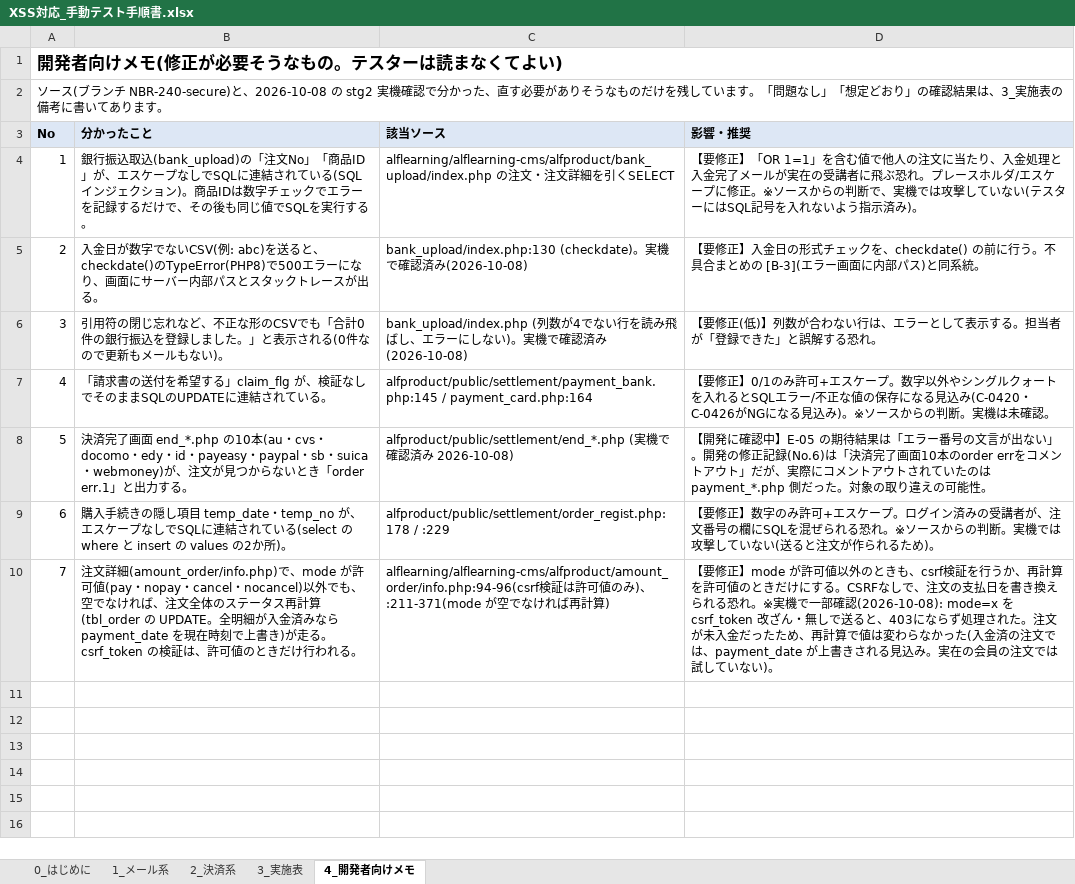
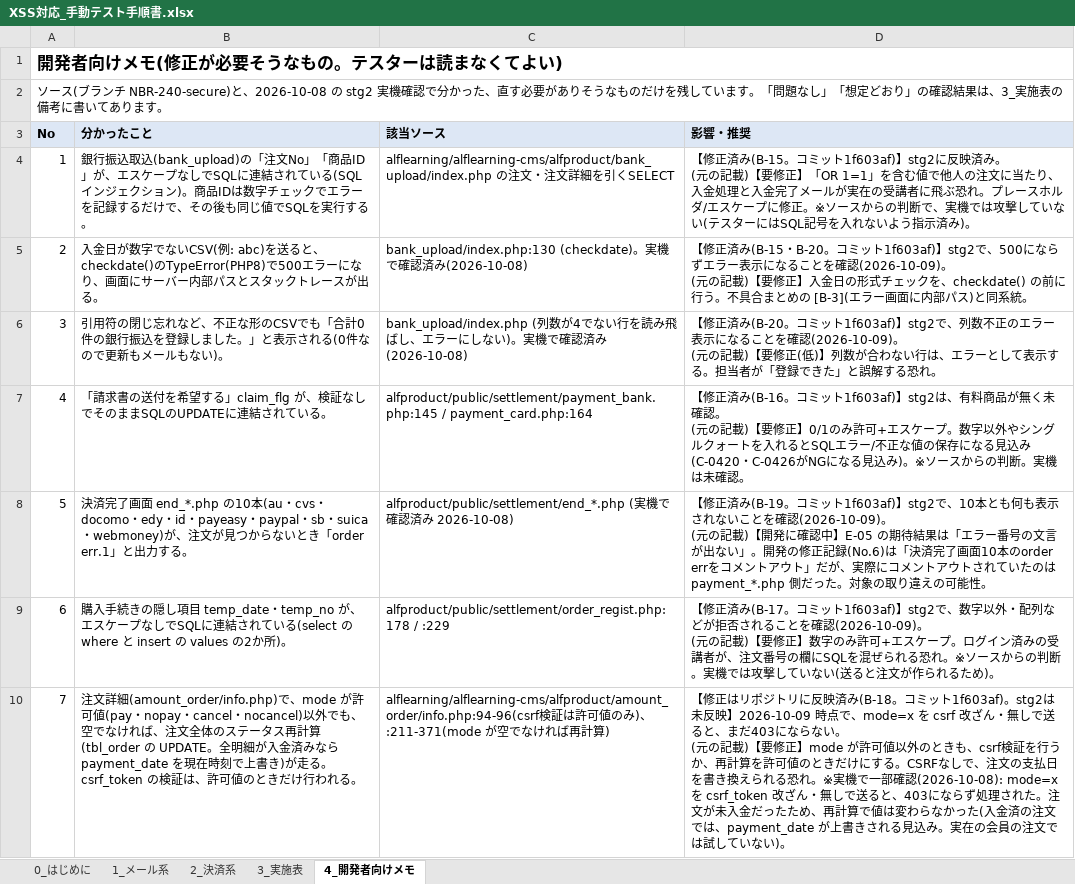
Before and after one commit to vizleadgithub/nichiben, an Excel workbook: secure_report/XSS対応_手動テスト手順書.xlsx, sheet 4_開発者向けメモ, drawn as a sheet; values as stored, in another font and other column widths than the file's, no borders; ↵ is a line break in a cell; the diff names each change by its address in the sheet, - before the commit and + after, or states it on an @@ line.

```diff
--- a/secure_report/XSS対応_手動テスト手順書.xlsx (sheet 4_開発者向けメモ)
+++ b/secure_report/XSS対応_手動テスト手順書.xlsx (sheet 4_開発者向けメモ)
-D4 (影響・推奨): 【要修正】…
+D4 (影響・推奨): 【修正済み(B-15。コミット1f603af)】stg2に反映済み。 ↵ (元の記載)【要修正】…
-D5 (影響・推奨): 【要修正】…
+D5 (影響・推奨): 【修正済み(B-15・B-20。コミット1f603af)】stg2で、500にならずエラー表示になることを確認(2026-10-09)。 ↵ (元の記載)【要修正】…
-D6 (影響・推奨): 【要修正(…
+D6 (影響・推奨): 【修正済み(B-20。コミット1f603af)】stg2で、列数不正のエラー表示になることを確認(2026-10-09)。 ↵ (元の記載)【要修正(…
-D7 (影響・推奨): 【要修正】…
+D7 (影響・推奨): 【修正済み(B-16。コミット1f603af)】stg2は、有料商品が無く未確認。 ↵ (元の記載)【要修正】…
-D8 (影響・推奨): 【開発に確…
+D8 (影響・推奨): 【修正済み(B-19。コミット1f603af)】stg2で、10本とも何も表示されないことを確認(2026-10-09)。 ↵ (元の記載)【開発に確…
-D9 (影響・推奨): 【要修正】…
+D9 (影響・推奨): 【修正済み(B-17。コミット1f603af)】stg2で、数字以外・配列などが拒否されることを確認(2026-10-09)。 ↵ (元の記載)【要修正】…
-D10 (影響・推奨): 【要修正】…
+D10 (影響・推奨): 【修正はリポジトリに反映済み(B-18。コミット1f603af)。stg2は未反映】2026-10-09 時点で、mode=x を csrf 改ざん・無しで送ると、まだ403にならない。 ↵ (元の記載)【要修正】…
```
Also changed, not shown: sheet 3_実施表, sheet 2_決済系, sheet 1_メール系.
